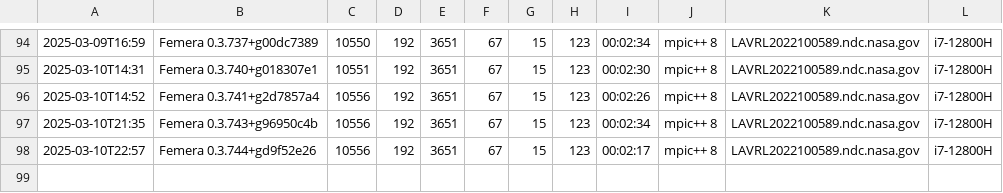
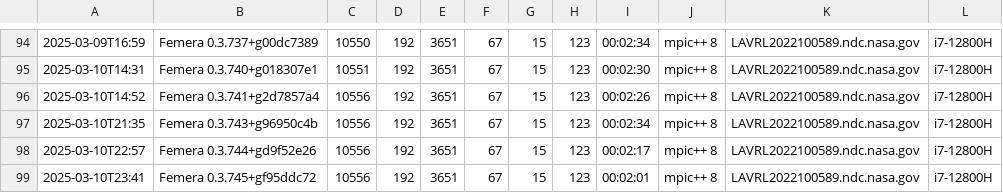
Before and after one commit to waggyz/femera-mini-app, a CSV file: data/src/femera-i7-12800H-build-stats.csv, drawn as a sheet; only a part is shown, gaps mark what is left out.

```diff
--- a/data/src/femera-i7-12800H-build-stats.csv
+++ b/data/src/femera-i7-12800H-build-stats.csv
@@ -98 +98,2 @@
 2025-03-10T22:57,"Femera 0.3.744+gd9f52e26",10556,192,3651,67,15,123,00:02:17,"mpic++ 8","LAVRL2022100589.ndc.nasa.gov","i7-12800H"
+2025-03-10T23:41,"Femera 0.3.745+gf95ddc72",10556,192,3651,67,15,123,00:02:01,"mpic++ 8","LAVRL2022100589.ndc.nasa.gov","i7-12800H"
```
Also changed, not shown: 7 other files.
